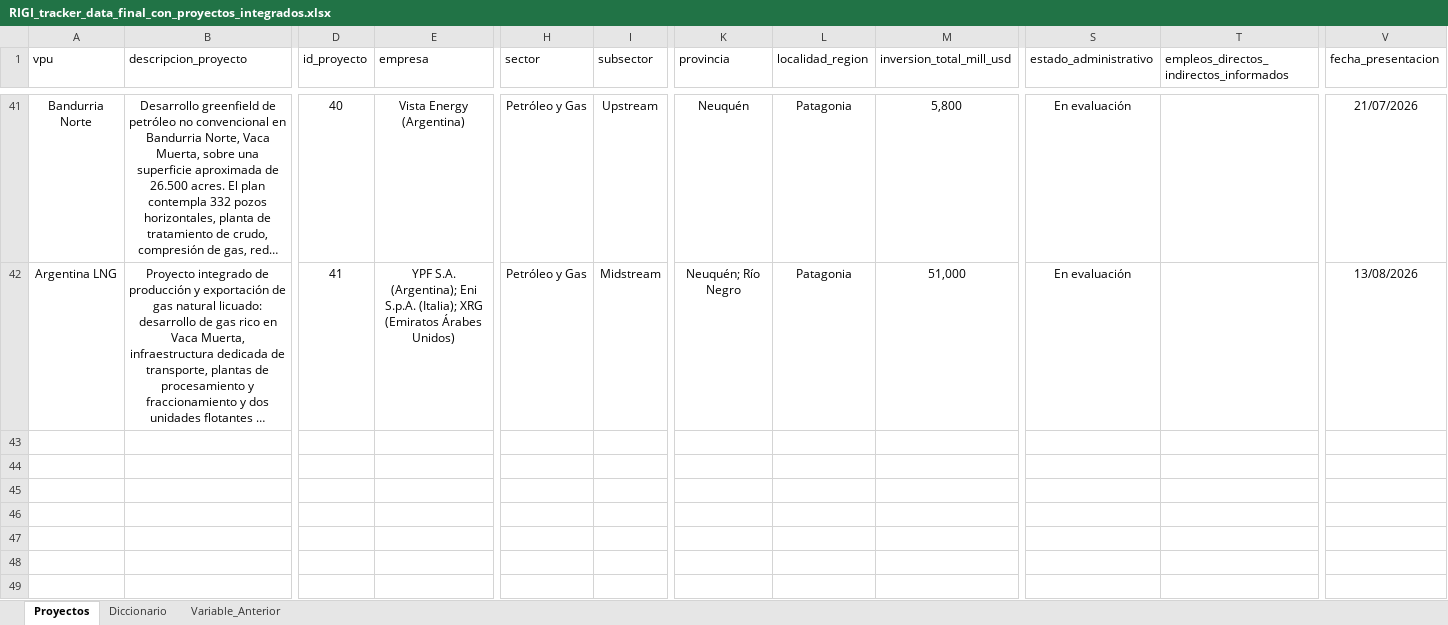
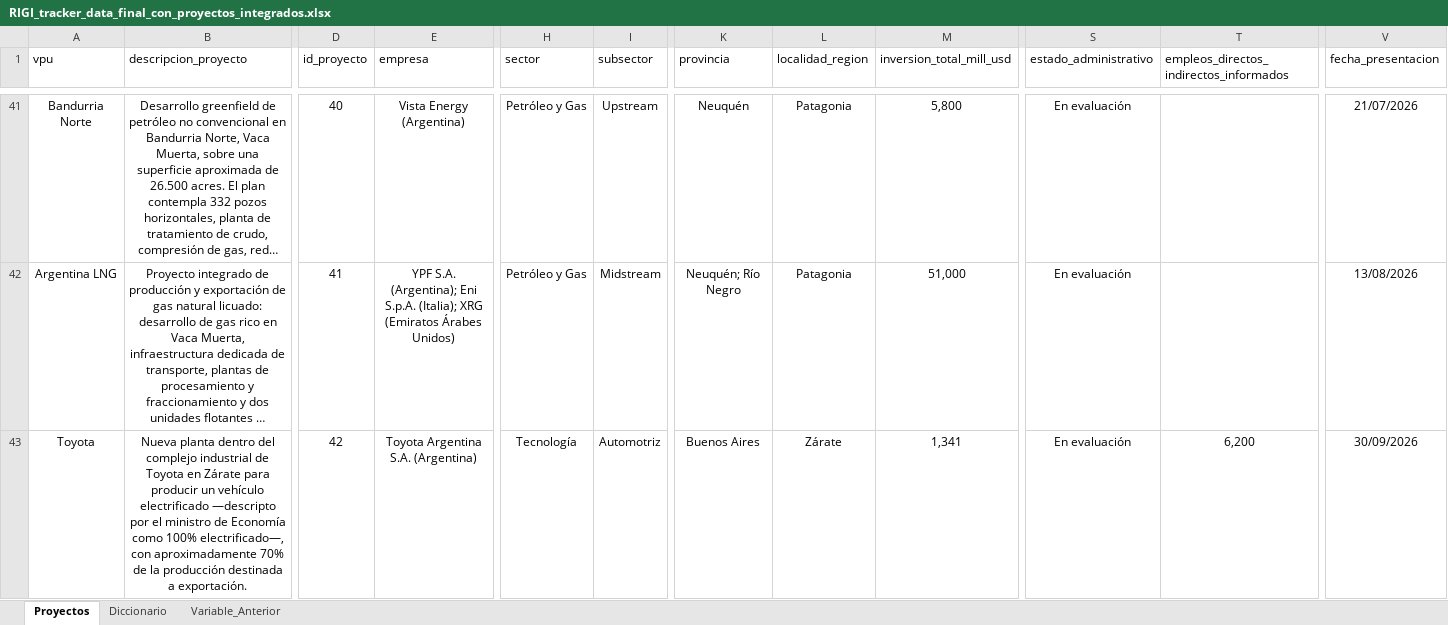
Before and after one commit to monitor-rigi-desip-iiep/RIGI, an Excel workbook: data/RIGI_tracker_data_final_con_proyectos_integrados.xlsx, sheet Proyectos, drawn as a sheet; only a part is shown, gaps mark what is left out; long unchanged cells end in …; values as stored, in another font and other column widths than the file's, no borders; charts and pictures and table styles not drawn; rows hold the shown columns only; the diff covers the shown part only; the diff names each change by its address in the sheet, - before the commit and + after, or states it on an @@ line.

```diff
--- a/data/RIGI_tracker_data_final_con_proyectos_integrados.xlsx (sheet Proyectos)
+++ b/data/RIGI_tracker_data_final_con_proyectos_integrados.xlsx (sheet Proyectos)
+row 43: Toyota | Nueva planta dentro del complejo industrial de Toyota en Zárate para producir un vehículo electrificado —descripto por el ministro de Economía como 100% electrificado—, con aproximadamente 70% de la producción destinada a exportación. | 42 | Toyota Argentina S.A. (Argentina) | Tecnología | Automotriz | Buenos Aires | Zárate | 1,341 | En evaluación | 6,200 | 30/09/2026
```
Also changed, not shown: 1 added row, 1 edited cell and cell formats elsewhere in this sheet, downloads/base_completa.xlsx, downloads/base_interactiva_aprobados.xlsx, 3 other files.
